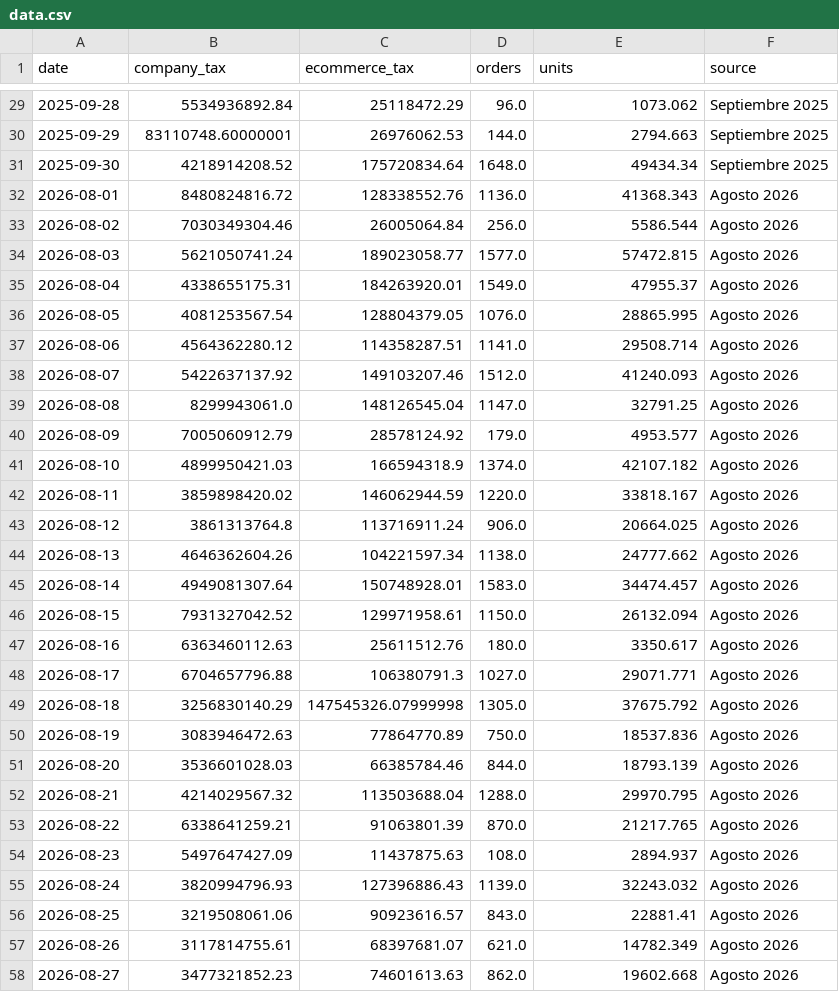
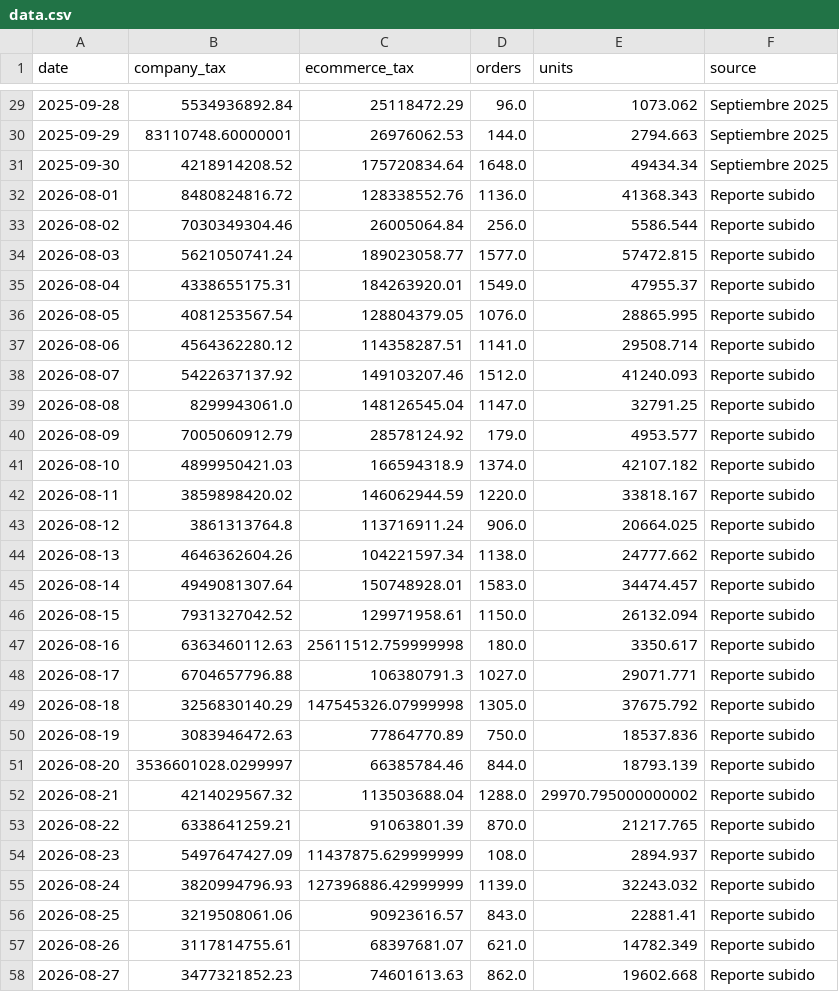
Before and after one commit to 2026-Masonline/masonline-dashboard, a CSV file: data.csv, drawn as a sheet; only a part is shown, gaps mark what is left out; the diff covers the shown part only.

Commit message:
Actualizar datos ecommerce - Mes anterior

```diff
--- a/data.csv
+++ b/data.csv
@@ -31,28 +31,28 @@ date,company_tax,ecommerce_tax,orders,units,source
 2025-09-30,4218914208.52,175720834.64,1648.0,49434.34,Septiembre 2025
-2026-08-01,8480824816.72,128338552.76,1136.0,41368.343,Agosto 2026
-2026-08-02,7030349304.46,26005064.84,256.0,5586.544,Agosto 2026
-2026-08-03,5621050741.24,189023058.77,1577.0,57472.815,Agosto 2026
-2026-08-04,4338655175.31,184263920.01,1549.0,47955.37,Agosto 2026
-2026-08-05,4081253567.54,128804379.05,1076.0,28865.995,Agosto 2026
-2026-08-06,4564362280.12,114358287.51,1141.0,29508.714,Agosto 2026
-2026-08-07,5422637137.92,149103207.46,1512.0,41240.093,Agosto 2026
-2026-08-08,8299943061.0,148126545.04,1147.0,32791.25,Agosto 2026
-2026-08-09,7005060912.79,28578124.92,179.0,4953.577,Agosto 2026
-2026-08-10,4899950421.03,166594318.9,1374.0,42107.182,Agosto 2026
-2026-08-11,3859898420.02,146062944.59,1220.0,33818.167,Agosto 2026
-2026-08-12,3861313764.8,113716911.24,906.0,20664.025,Agosto 2026
-2026-08-13,4646362604.26,104221597.34,1138.0,24777.662,Agosto 2026
-2026-08-14,4949081307.64,150748928.01,1583.0,34474.457,Agosto 2026
-2026-08-15,7931327042.52,129971958.61,1150.0,26132.094,Agosto 2026
-2026-08-16,6363460112.63,25611512.76,180.0,3350.617,Agosto 2026
-2026-08-17,6704657796.88,106380791.3,1027.0,29071.771,Agosto 2026
-2026-08-18,3256830140.29,147545326.07999998,1305.0,37675.792,Agosto 2026
-2026-08-19,3083946472.63,77864770.89,750.0,18537.836,Agosto 2026
-2026-08-20,3536601028.03,66385784.46,844.0,18793.139,Agosto 2026
-2026-08-21,4214029567.32,113503688.04,1288.0,29970.795,Agosto 2026
-2026-08-22,6338641259.21,91063801.39,870.0,21217.765,Agosto 2026
-2026-08-23,5497647427.09,11437875.63,108.0,2894.937,Agosto 2026
-2026-08-24,3820994796.93,127396886.43,1139.0,32243.032,Agosto 2026
-2026-08-25,3219508061.06,90923616.57,843.0,22881.41,Agosto 2026
-2026-08-26,3117814755.61,68397681.07,621.0,14782.349,Agosto 2026
-2026-08-27,3477321852.23,74601613.63,862.0,19602.668,Agosto 2026
+2026-08-01,8480824816.72,128338552.76,1136.0,41368.343,Reporte subido
+2026-08-02,7030349304.46,26005064.84,256.0,5586.544,Reporte subido
+2026-08-03,5621050741.24,189023058.77,1577.0,57472.815,Reporte subido
+2026-08-04,4338655175.31,184263920.01,1549.0,47955.37,Reporte subido
+2026-08-05,4081253567.54,128804379.05,1076.0,28865.995,Reporte subido
+2026-08-06,4564362280.12,114358287.51,1141.0,29508.714,Reporte subido
+2026-08-07,5422637137.92,149103207.46,1512.0,41240.093,Reporte subido
+2026-08-08,8299943061.0,148126545.04,1147.0,32791.25,Reporte subido
+2026-08-09,7005060912.79,28578124.92,179.0,4953.577,Reporte subido
+2026-08-10,4899950421.03,166594318.9,1374.0,42107.182,Reporte subido
+2026-08-11,3859898420.02,146062944.59,1220.0,33818.167,Reporte subido
+2026-08-12,3861313764.8,113716911.24,906.0,20664.025,Reporte subido
+2026-08-13,4646362604.26,104221597.34,1138.0,24777.662,Reporte subido
+2026-08-14,4949081307.64,150748928.01,1583.0,34474.457,Reporte subido
+2026-08-15,7931327042.52,129971958.61,1150.0,26132.094,Reporte subido
+2026-08-16,6363460112.63,25611512.759999998,180.0,3350.617,Reporte subido
+2026-08-17,6704657796.88,106380791.3,1027.0,29071.771,Reporte subido
+2026-08-18,3256830140.29,147545326.07999998,1305.0,37675.792,Reporte subido
+2026-08-19,3083946472.63,77864770.89,750.0,18537.836,Reporte subido
+2026-08-20,3536601028.0299997,66385784.46,844.0,18793.139,Reporte subido
+2026-08-21,4214029567.32,113503688.04,1288.0,29970.795000000002,Reporte subido
+2026-08-22,6338641259.21,91063801.39,870.0,21217.765,Reporte subido
+2026-08-23,5497647427.09,11437875.629999999,108.0,2894.937,Reporte subido
+2026-08-24,3820994796.93,127396886.42999999,1139.0,32243.032,Reporte subido
+2026-08-25,3219508061.06,90923616.57,843.0,22881.41,Reporte subido
+2026-08-26,3117814755.61,68397681.07,621.0,14782.349,Reporte subido
+2026-08-27,3477321852.23,74601613.63,862.0,19602.668,Reporte subido
```
Also changed, not shown: 4 edited cells elsewhere in this file.
